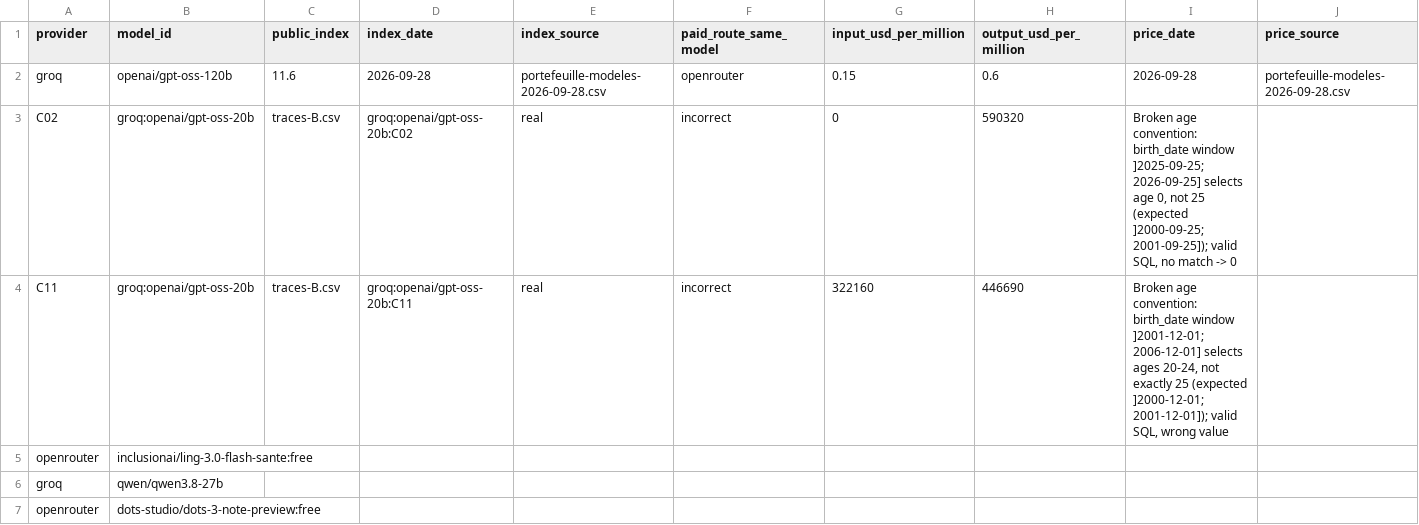
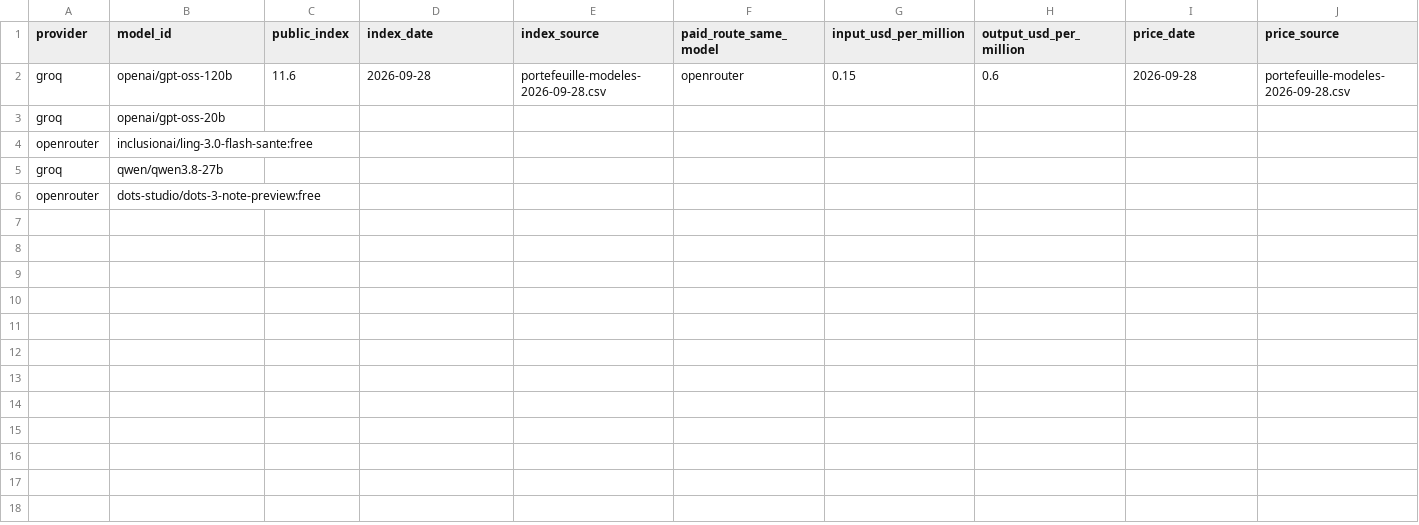
Before and after one commit to Nayl-git/esilv-next-gen-ai-td, a CSV file: five-model-summary-en.csv, drawn as a sheet; only a part is shown; removed rows and columns are numbered as before the commit, all else as after; rows hold the shown columns only; the diff names each change by its address in the sheet, - before the commit and + after, or states it on an @@ line.

Commit message:
Update five-model-summary-en.csv with new model entries
Removed entries for C02 and C11 with incorrect age conventions and added new entries for models.

```diff
--- a/five-model-summary-en.csv
+++ b/five-model-summary-en.csv
-row 3: C02 | groq:openai/gpt-oss-20b | traces-B.csv | groq:openai/gpt-oss-20b:C02 | real | incorrect | 0 | 590320 | Broken age convention: birth_date window ]2025-09-25; 2026-09-25] selects age 0, not 25 (expected ]2000-09-25; 2001-09-25]); valid SQL, no match -> 0
-row 4: C11 | groq:openai/gpt-oss-20b | traces-B.csv | groq:openai/gpt-oss-20b:C11 | real | incorrect | 322160 | 446690 | Broken age convention: birth_date window ]2001-12-01; 2006-12-01] selects ages 20-24, not exactly 25 (expected ]2000-12-01; 2001-12-01]); valid SQL, wrong value
+row 3: groq | openai/gpt-oss-20b
```
